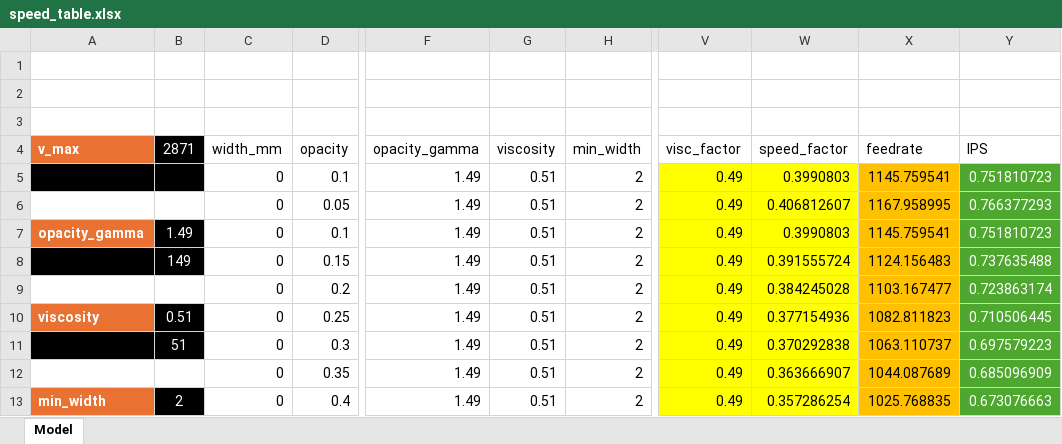
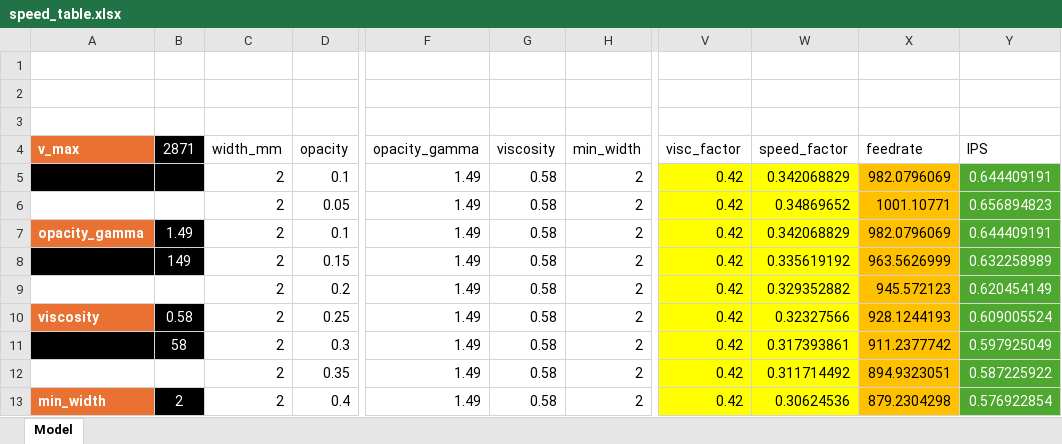
Before and after one commit to semiuniversal/gcodegen, an Excel workbook: analysis/speed_table.xlsx, sheet Model, drawn as a sheet; only a part is shown, gaps mark what is left out; values as stored, in another font and other column widths than the file's, no borders; charts and pictures and conditional formats and table styles not drawn; the diff covers the shown part only; the diff names each change by its address in the sheet, - before the commit and + after, or states it on an @@ line.

Commit message:
Update speed_table.xlsx to reflect recent performance analysis adjustments

```diff
--- a/analysis/speed_table.xlsx (sheet Model)
+++ b/analysis/speed_table.xlsx (sheet Model)
-C5:C13 (width_mm): 0
+C5:C13 (width_mm): 2
-G5:G13 (viscosity): 0.51
+G5:G13 (viscosity): 0.58
-V5:V13 (visc_factor): 0.49
+V5:V13 (visc_factor): 0.42
-W5 (speed_factor): 0.3990803
+W5 (speed_factor): 0.342068829
-X5 (feedrate): 1145.759541
+X5 (feedrate): 982.0796069
-Y5 (IPS): 0.751810723
+Y5 (IPS): 0.644409191
-W6 (speed_factor): 0.406812607
+W6 (speed_factor): 0.34869652
-X6 (feedrate): 1167.958995
+X6 (feedrate): 1001.10771
-Y6 (IPS): 0.766377293
+Y6 (IPS): 0.656894823
-W7 (speed_factor): 0.3990803
+W7 (speed_factor): 0.342068829
-X7 (feedrate): 1145.759541
+X7 (feedrate): 982.0796069
-Y7 (IPS): 0.751810723
+Y7 (IPS): 0.644409191
-W8 (speed_factor): 0.391555724
+W8 (speed_factor): 0.335619192
-X8 (feedrate): 1124.156483
+X8 (feedrate): 963.5626999
-Y8 (IPS): 0.737635488
+Y8 (IPS): 0.632258989
-W9 (speed_factor): 0.384245028
+W9 (speed_factor): 0.329352882
-X9 (feedrate): 1103.167477
+X9 (feedrate): 945.572123
-Y9 (IPS): 0.723863174
+Y9 (IPS): 0.620454149
-B10 (2871): 0.51
+B10 (2871): 0.58
-W10 (speed_factor): 0.377154936
+W10 (speed_factor): 0.32327566
-X10 (feedrate): 1082.811823
+X10 (feedrate): 928.1244193
-Y10 (IPS): 0.710506445
+Y10 (IPS): 0.609005524
-B11 (2871): 51
+B11 (2871): 58
-W11 (speed_factor): 0.370292838
+W11 (speed_factor): 0.317393861
-X11 (feedrate): 1063.110737
+X11 (feedrate): 911.2377742
-Y11 (IPS): 0.697579223
+Y11 (IPS): 0.597925049
-W12 (speed_factor): 0.363666907
+W12 (speed_factor): 0.311714492
-X12 (feedrate): 1044.087689
+X12 (feedrate): 894.9323051
-Y12 (IPS): 0.685096909
+Y12 (IPS): 0.587225922
-W13 (speed_factor): 0.357286254
+W13 (speed_factor): 0.30624536
-X13 (feedrate): 1025.768835
+X13 (feedrate): 879.2304298
-Y13 (IPS): 0.673076663
+Y13 (IPS): 0.576922854
```
Also changed, not shown: 31 added rows, 31 removed rows, 74 edited cells and cell formats elsewhere in this sheet.
